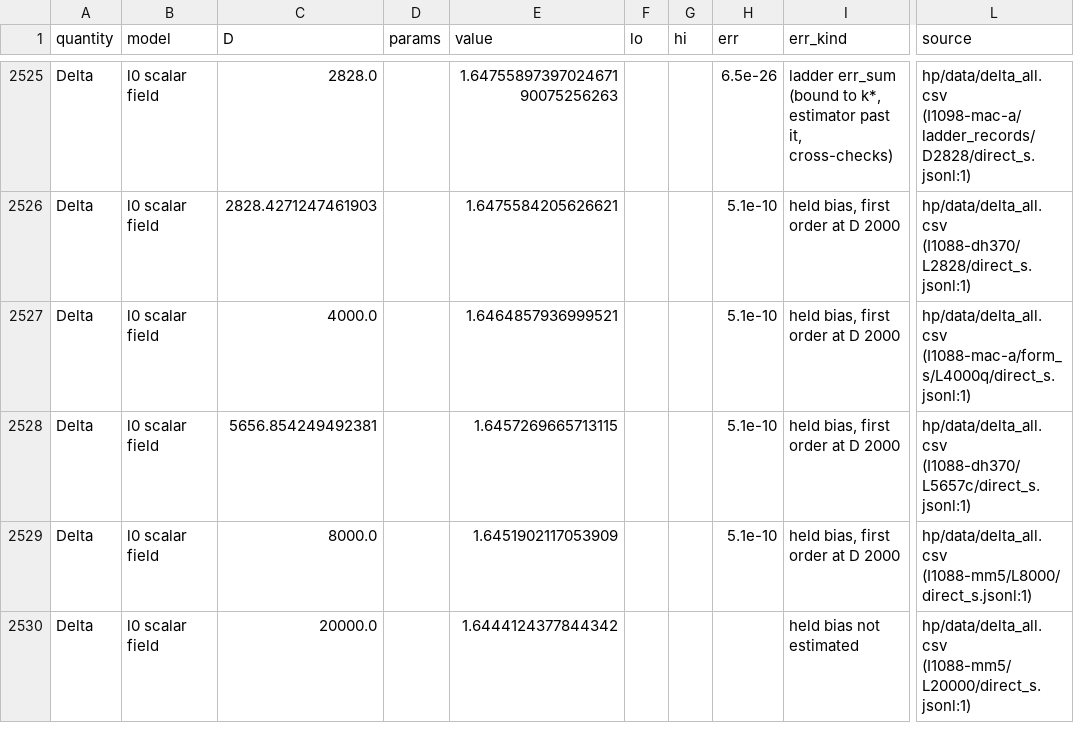
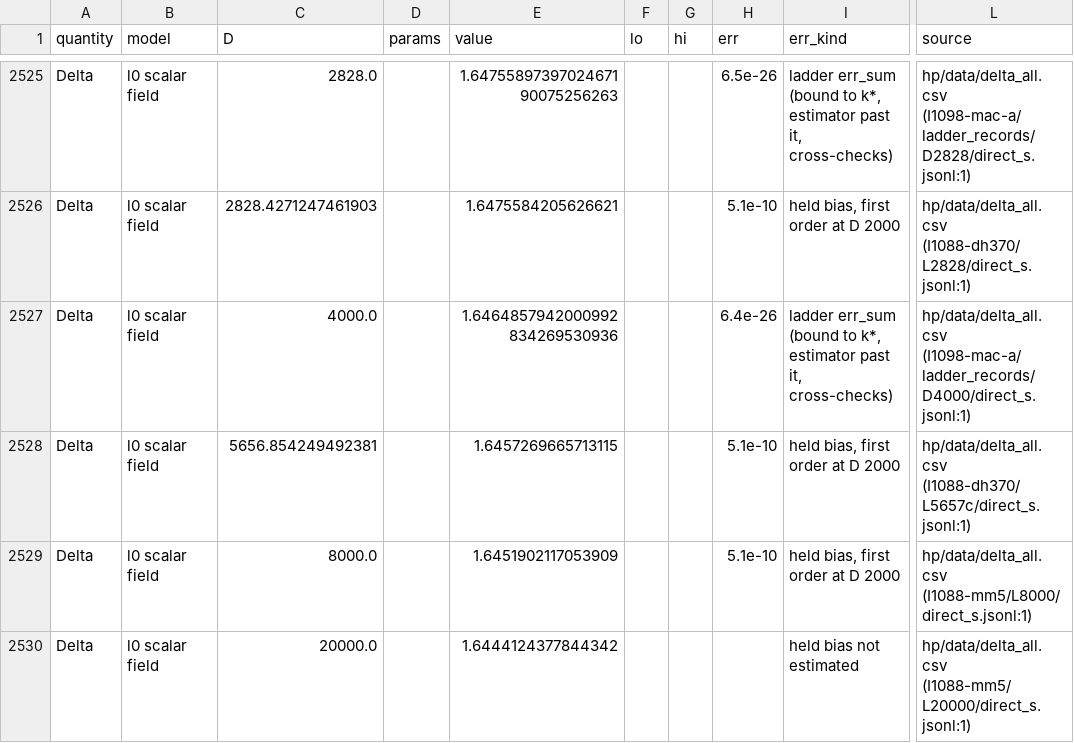
Before and after one commit to nmoinvaz/choptuik-large-d, a CSV file: all_values.csv, drawn as a sheet; only a part is shown, gaps mark what is left out; the diff names each change by its address in the sheet, - before the commit and + after, or states it on an @@ line.

```diff
--- a/all_values.csv
+++ b/all_values.csv
-E2527 (value): 1.6464857936999521
+E2527 (value): 1.6464857942000992834269530936
-H2527 (err): 5.1e-10
+H2527 (err): 6.4e-26
-I2527 (err_kind): held bias, first order at D 2000
+I2527 (err_kind): ladder err_sum (bound to k*, estimator past it, cross-checks)
-L2527 (source): hp/data/delta_all.csv (I1088-mac-a/form_s/L4000q/direct_s.jsonl:1)
+L2527 (source): hp/data/delta_all.csv (I1098-mac-a/ladder_records/D4000/direct_s.jsonl:1)
```
Also changed, not shown: hp/data/delta_all.csv.
